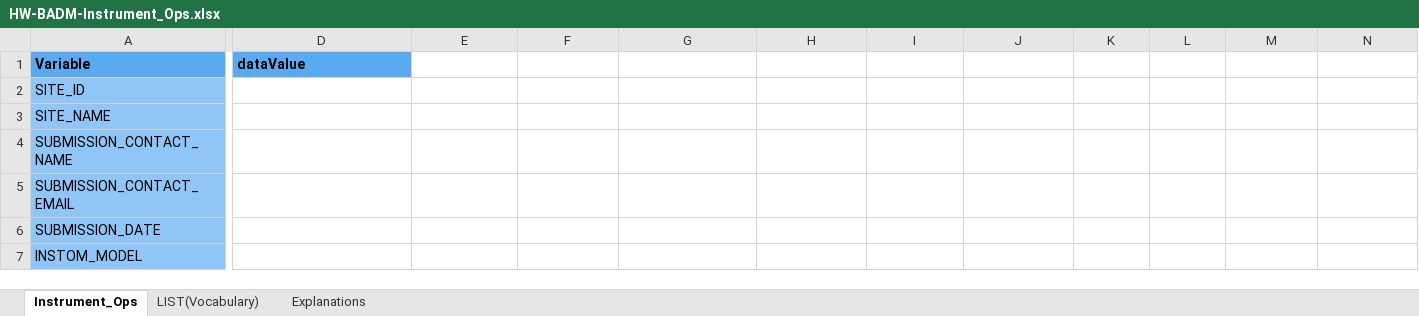
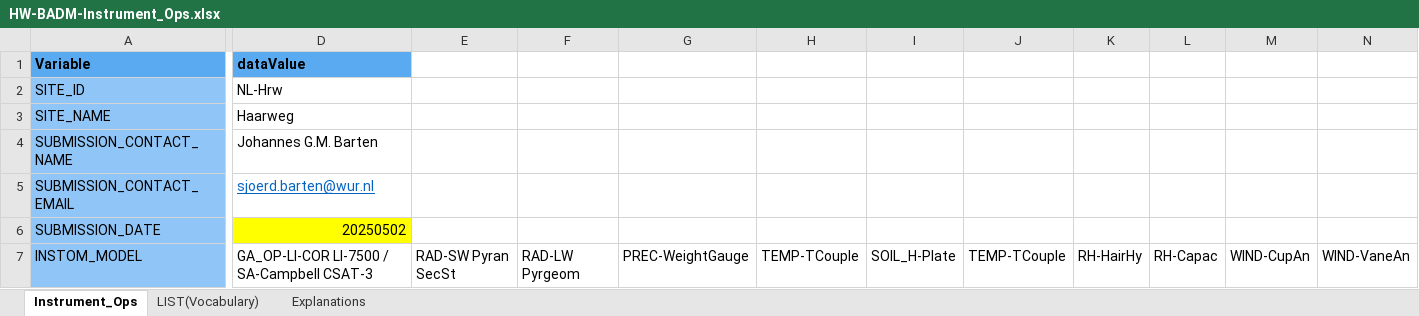
Before and after one commit to sjoerdbarten/MAQ-FLUXNET, an Excel workbook: Haarweg/misc/BADM-Instrument_Ops/HW-BADM-Instrument_Ops.xlsx, sheet Instrument_Ops, drawn as a sheet; only a part is shown, gaps mark what is left out; values as stored, in another font and other column widths than the file's, no borders; the diff covers the shown part only; the diff names each change by its address in the sheet, - before the commit and + after, or states it on an @@ line.

```diff
--- a/Haarweg/misc/BADM-Instrument_Ops/HW-BADM-Instrument_Ops.xlsx (sheet Instrument_Ops)
+++ b/Haarweg/misc/BADM-Instrument_Ops/HW-BADM-Instrument_Ops.xlsx (sheet Instrument_Ops)
-D2 (dataValue): (empty)
+D2 (dataValue): NL-Hrw
-D3 (dataValue): (empty)
+D3 (dataValue): Haarweg
-D4 (dataValue): (empty)
+D4 (dataValue): Johannes G.M. Barten
-D5 (dataValue): (empty)
+D5 (dataValue): sjoerd.barten@wur.nl
-D6 (dataValue): (empty)
+D6 (dataValue): 20250502
-D6 fill: none
+D6 fill: #FFFF00
-D7 (dataValue): (empty)
+D7 (dataValue): GA_OP-LI-COR LI-7500 / SA-Campbell CSAT-3
-E7: (empty)
+E7: RAD-SW Pyran SecSt
-F7: (empty)
+F7: RAD-LW Pyrgeom
-G7: (empty)
+G7: PREC-WeightGauge
-H7: (empty)
+H7: TEMP-TCouple
-I7: (empty)
+I7: SOIL_H-Plate
-J7: (empty)
+J7: TEMP-TCouple
-K7: (empty)
+K7: RH-HairHy
-L7: (empty)
+L7: RH-Capac
-M7: (empty)
+M7: WIND-CupAn
-N7: (empty)
+N7: WIND-VaneAn
```
Also changed, not shown: 21 edited cells and cell formats elsewhere in this sheet, Haarweg/misc/BADM-Instrument/HW-BADM-Instrument-v2020.xlsx.
